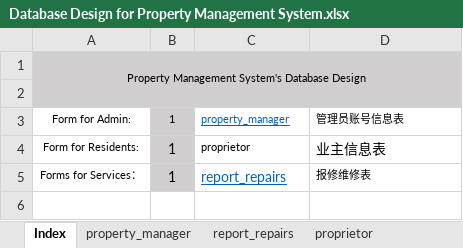
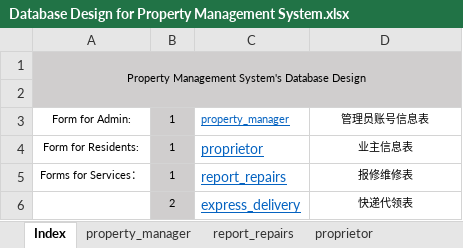
Before and after one commit to Reece-Lu/propertymanagement-graduationproject-server, an Excel workbook: Database/Database Design for Property Management System.xlsx, sheet Index, drawn as a sheet; values as stored, in another font and other column widths than the file's, no borders; the diff names each change by its address in the sheet, - before the commit and + after, or states it on an @@ line.

Commit message:
增加了物业查询代取快递接口(pms/expressdelivery/expressdelivery/propertysearch)

```diff
--- a/Database/Database Design for Property Management System.xlsx (sheet Index)
+++ b/Database/Database Design for Property Management System.xlsx (sheet Index)
-D3:D5 alignment: left
+D3:D5 alignment: center
@@ B4:B5 text size: smaller @@
@@ C4 underline: off → on, text colour: black → #0563C1, text size: larger @@
@@ D4 text size: smaller @@
+row 6:  | 2 | express_delivery | 快递代领表
```
Also changed, not shown: sheet proprietor, other sheet tabs, 10 other files.
